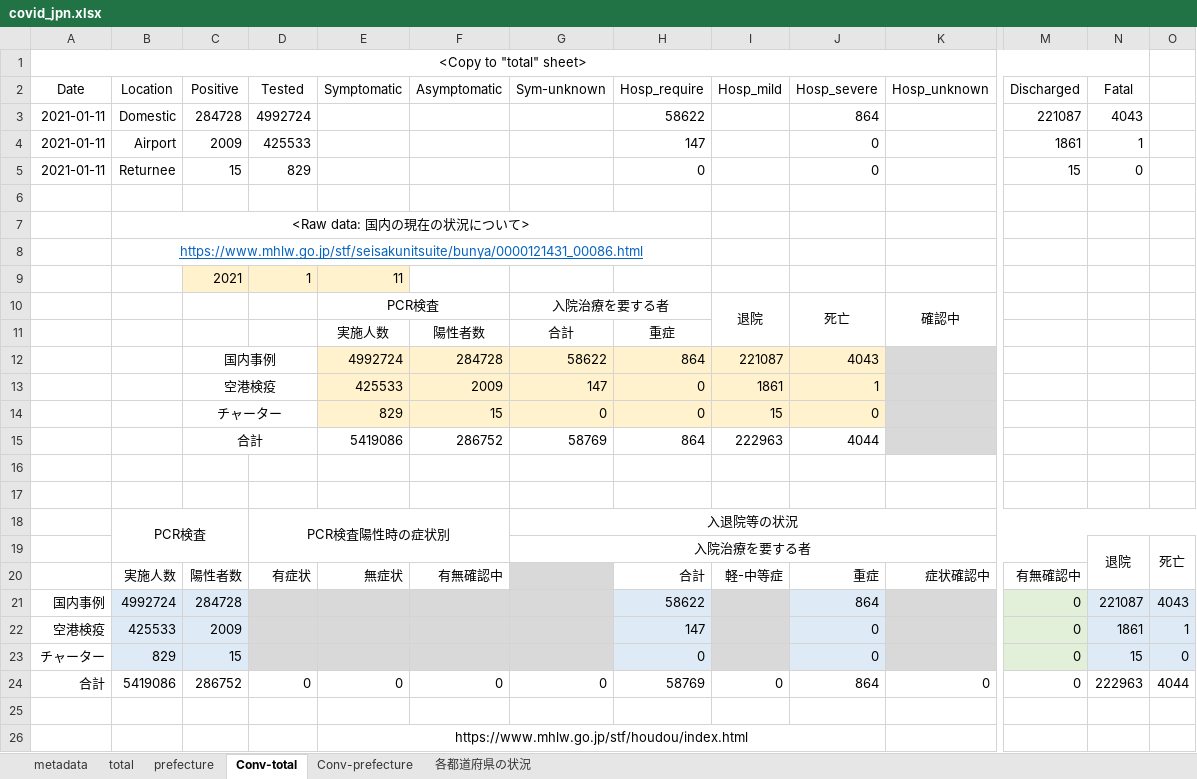
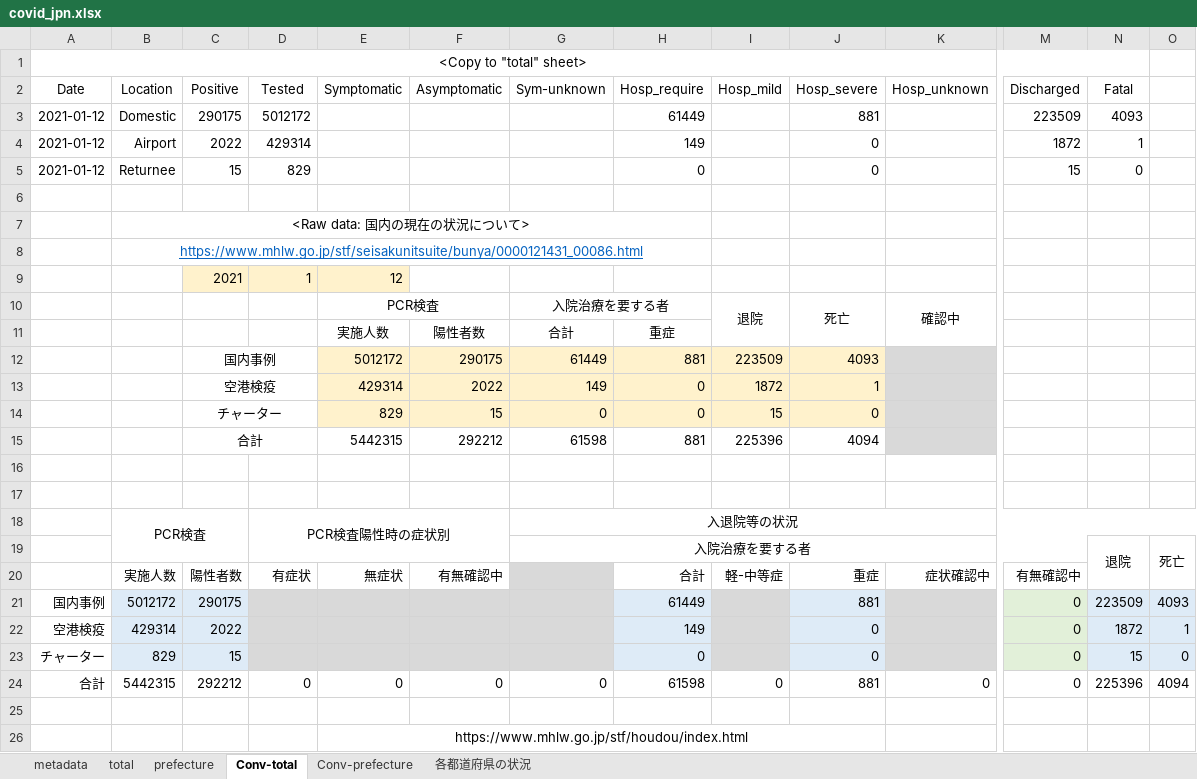
Before and after one commit to lisphilar/covid19-sir, an Excel workbook: data/japan/covid_jpn.xlsx, sheet Conv-total, drawn as a sheet; only a part is shown, gaps mark what is left out; values as stored, in another font and other column widths than the file's, no borders; removed rows and columns are numbered as before the commit, all else as after; rows hold the shown columns only; the diff names each change by its address in the sheet, - before the commit and + after, or states it on an @@ line.

```diff
--- a/data/japan/covid_jpn.xlsx (sheet Conv-total)
+++ b/data/japan/covid_jpn.xlsx (sheet Conv-total)
-row 3: 2021-01-11 | Domestic | 284728 | 4992724 |  |  |  | 58622 |  | 864 |  | 221087 | 4043
-row 4: 2021-01-11 | Airport | 2009 | 425533 |  |  |  | 147 |  | 0 |  | 1861 | 1
+row 3: 2021-01-12 | Domestic | 290175 | 5012172 |  |  |  | 61449 |  | 881 |  | 223509 | 4093
+row 4: 2021-01-12 | Airport | 2022 | 429314 |  |  |  | 149 |  | 0 |  | 1872 | 1
-A5 (Date): 2021-01-11
+A5 (Date): 2021-01-12
-E9 (Symptomatic): 11
+E9 (Symptomatic): 12
-row 12:  |  | 国内事例 |  | 4992724 | 284728 | 58622 | 864 | 221087 | 4043
-row 13:  |  | 空港検疫 |  | 425533 | 2009 | 147 | 0 | 1861 | 1
+row 12:  |  | 国内事例 |  | 5012172 | 290175 | 61449 | 881 | 223509 | 4093
+row 13:  |  | 空港検疫 |  | 429314 | 2022 | 149 | 0 | 1872 | 1
-row 15:  |  | 合計 |  | 5419086 | 286752 | 58769 | 864 | 222963 | 4044
+row 15:  |  | 合計 |  | 5442315 | 292212 | 61598 | 881 | 225396 | 4094
-row 21: 国内事例 | 4992724 | 284728 |  |  |  |  | 58622 |  | 864 |  | 0 | 221087 | 4043
+row 21: 国内事例 | 5012172 | 290175 |  |  |  |  | 61449 |  | 881 |  | 0 | 223509 | 4093
-B22 (Location): 425533
+B22 (Location): 429314
-C22 (Positive): 2009
+C22 (Positive): 2022
-H22 (Hosp_require): 147
+H22 (Hosp_require): 149
-N22 (Fatal): 1861
+N22 (Fatal): 1872
-B24 (Location): 5419086
+B24 (Location): 5442315
-C24 (Positive): 286752
+C24 (Positive): 292212
-H24 (Hosp_require): 58769
+H24 (Hosp_require): 61598
-J24 (Hosp_severe): 864
+J24 (Hosp_severe): 881
-N24 (Fatal): 222963
+N24 (Fatal): 225396
-O24: 4044
+O24: 4094
```
Also changed, not shown: sheet prefecture, sheet Conv-prefecture, sheet 各都道府県の状況, sheet total, 2 other files.
